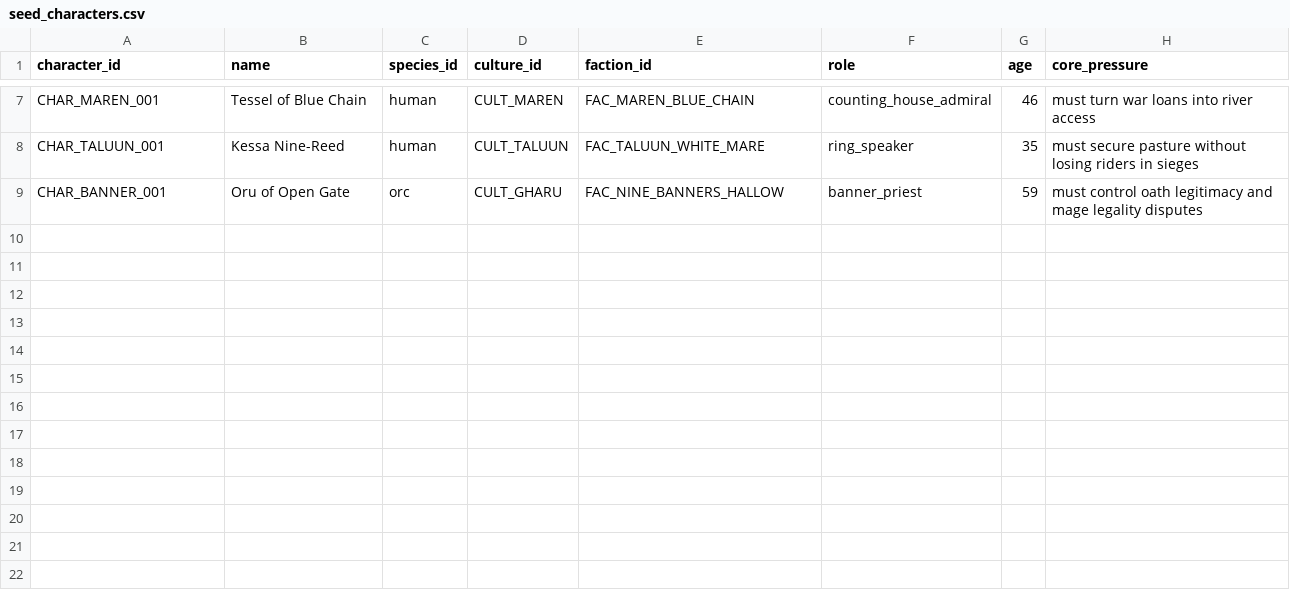
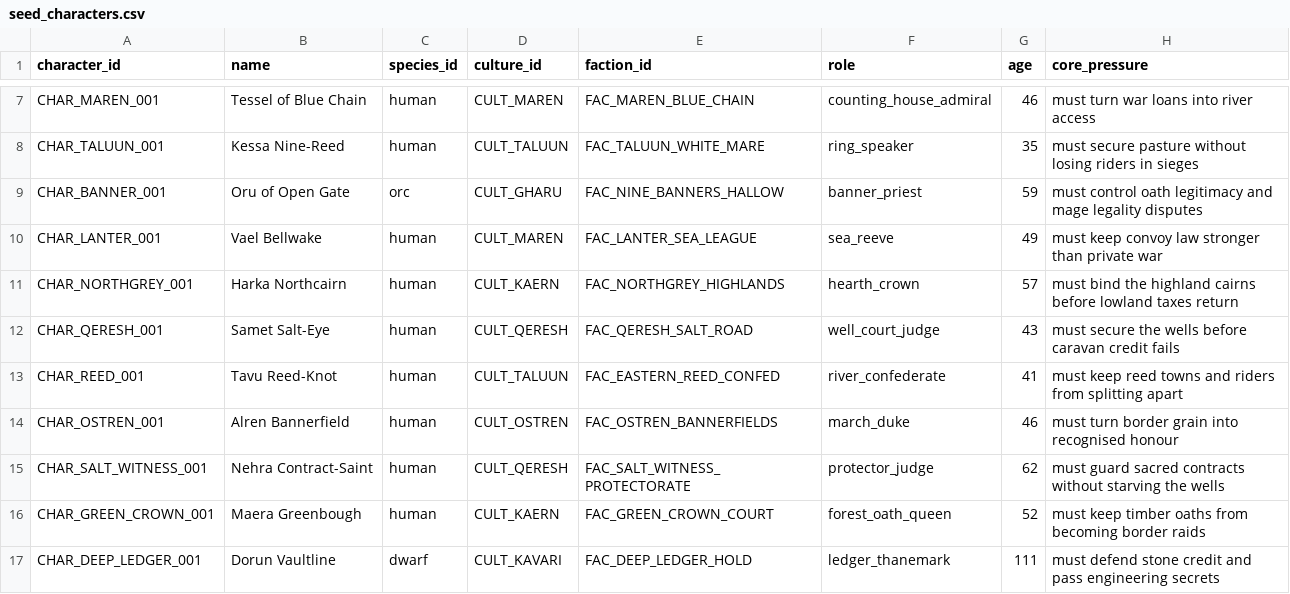
Before and after one commit to PinKing141/War-Gods-Total-War, a CSV file: src/warfare_simulation/config/lore_csv/12_seed_frontier/seed_characters.csv, drawn as a sheet; only a part is shown, gaps mark what is left out; the diff names each change by its address in the sheet, - before the commit and + after, or states it on an @@ line.

```diff
--- a/src/warfare_simulation/config/lore_csv/12_seed_frontier/seed_characters.csv
+++ b/src/warfare_simulation/config/lore_csv/12_seed_frontier/seed_characters.csv
+row 10: CHAR_LANTER_001 | Vael Bellwake | human | CULT_MAREN | FAC_LANTER_SEA_LEAGUE | sea_reeve | 49 | must keep convoy law stronger than private war
+row 11: CHAR_NORTHGREY_001 | Harka Northcairn | human | CULT_KAERN | FAC_NORTHGREY_HIGHLANDS | hearth_crown | 57 | must bind the highland cairns before lowland taxes return
+row 12: CHAR_QERESH_001 | Samet Salt-Eye | human | CULT_QERESH | FAC_QERESH_SALT_ROAD | well_court_judge | 43 | must secure the wells before caravan credit fails
+row 13: CHAR_REED_001 | Tavu Reed-Knot | human | CULT_TALUUN | FAC_EASTERN_REED_CONFED | river_confederate | 41 | must keep reed towns and riders from splitting apart
+row 14: CHAR_OSTREN_001 | Alren Bannerfield | human | CULT_OSTREN | FAC_OSTREN_BANNERFIELDS | march_duke | 46 | must turn border grain into recognised honour
+row 15: CHAR_SALT_WITNESS_001 | Nehra Contract-Saint | human | CULT_QERESH | FAC_SALT_WITNESS_PROTECTORATE | protector_judge | 62 | must guard sacred contracts without starving the wells
+row 16: CHAR_GREEN_CROWN_001 | Maera Greenbough | human | CULT_KAERN | FAC_GREEN_CROWN_COURT | forest_oath_queen | 52 | must keep timber oaths from becoming border raids
+row 17: CHAR_DEEP_LEDGER_001 | Dorun Vaultline | dwarf | CULT_KAVARI | FAC_DEEP_LEDGER_HOLD | ledger_thanemark | 111 | must defend stone credit and pass engineering secrets
```
Also changed, not shown: src/warfare_simulation/config/lore_csv/12_seed_frontier/seed_claims.csv, src/warfare_simulation/config/lore_csv/12_seed_frontier/seed_relations.csv, 10 other files.
